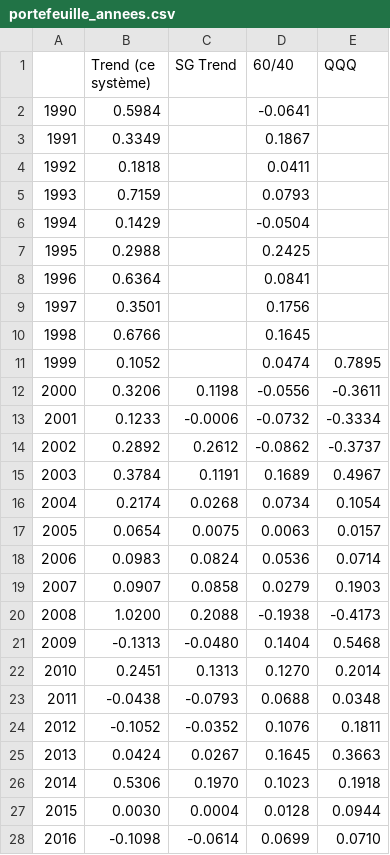
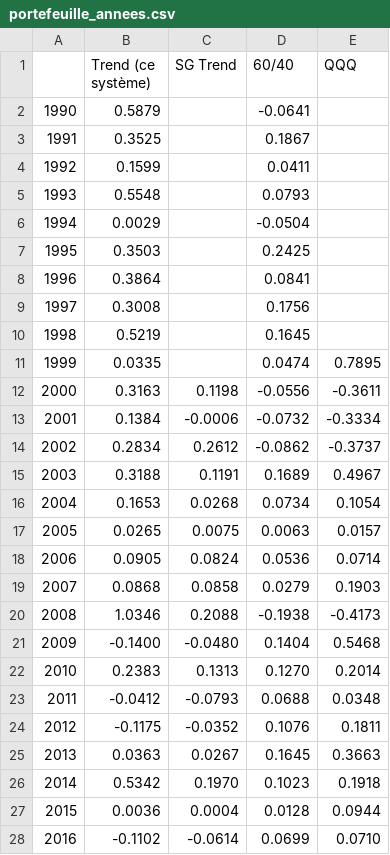
Before and after one commit to Adam2005-ah/snt-2b-adam-cieniewicz, a CSV file: analyse-trend/resultats/portefeuille_annees.csv, drawn as a sheet; only a part is shown; the diff covers the shown part only.

```diff
--- a/analyse-trend/resultats/portefeuille_annees.csv
+++ b/analyse-trend/resultats/portefeuille_annees.csv
@@ -1,28 +1,28 @@
 ,Trend (ce système),SG Trend,60/40,QQQ
-1990,0.5984,,-0.0641,
-1991,0.3349,,0.1867,
-1992,0.1818,,0.0411,
-1993,0.7159,,0.0793,
-1994,0.1429,,-0.0504,
-1995,0.2988,,0.2425,
-1996,0.6364,,0.0841,
-1997,0.3501,,0.1756,
-1998,0.6766,,0.1645,
-1999,0.1052,,0.0474,0.7895
-2000,0.3206,0.1198,-0.0556,-0.3611
-2001,0.1233,-0.0006,-0.0732,-0.3334
-2002,0.2892,0.2612,-0.0862,-0.3737
-2003,0.3784,0.1191,0.1689,0.4967
-2004,0.2174,0.0268,0.0734,0.1054
-2005,0.0654,0.0075,0.0063,0.0157
-2006,0.0983,0.0824,0.0536,0.0714
-2007,0.0907,0.0858,0.0279,0.1903
-2008,1.0200,0.2088,-0.1938,-0.4173
-2009,-0.1313,-0.0480,0.1404,0.5468
-2010,0.2451,0.1313,0.1270,0.2014
-2011,-0.0438,-0.0793,0.0688,0.0348
-2012,-0.1052,-0.0352,0.1076,0.1811
-2013,0.0424,0.0267,0.1645,0.3663
-2014,0.5306,0.1970,0.1023,0.1918
-2015,0.0030,0.0004,0.0128,0.0944
-2016,-0.1098,-0.0614,0.0699,0.0710
+1990,0.5879,,-0.0641,
+1991,0.3525,,0.1867,
+1992,0.1599,,0.0411,
+1993,0.5548,,0.0793,
+1994,0.0029,,-0.0504,
+1995,0.3503,,0.2425,
+1996,0.3864,,0.0841,
+1997,0.3008,,0.1756,
+1998,0.5219,,0.1645,
+1999,0.0335,,0.0474,0.7895
+2000,0.3163,0.1198,-0.0556,-0.3611
+2001,0.1384,-0.0006,-0.0732,-0.3334
+2002,0.2834,0.2612,-0.0862,-0.3737
+2003,0.3188,0.1191,0.1689,0.4967
+2004,0.1653,0.0268,0.0734,0.1054
+2005,0.0265,0.0075,0.0063,0.0157
+2006,0.0905,0.0824,0.0536,0.0714
+2007,0.0868,0.0858,0.0279,0.1903
+2008,1.0346,0.2088,-0.1938,-0.4173
+2009,-0.1400,-0.0480,0.1404,0.5468
+2010,0.2383,0.1313,0.1270,0.2014
+2011,-0.0412,-0.0793,0.0688,0.0348
+2012,-0.1175,-0.0352,0.1076,0.1811
+2013,0.0363,0.0267,0.1645,0.3663
+2014,0.5342,0.1970,0.1023,0.1918
+2015,0.0036,0.0004,0.0128,0.0944
+2016,-0.1102,-0.0614,0.0699,0.0710
```
Also changed, not shown: 6 edited cells elsewhere in this file, analyse-trend/resultats/actif_seul.csv, analyse-trend/resultats/portefeuille_correlations_hebdo.csv, 10 other files.
